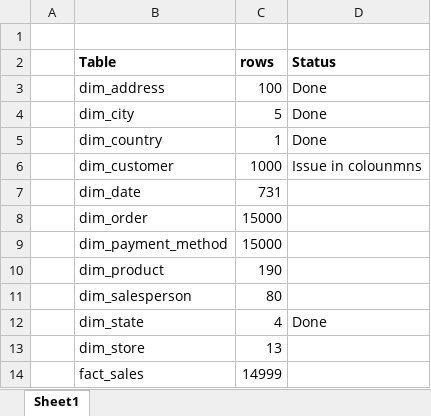
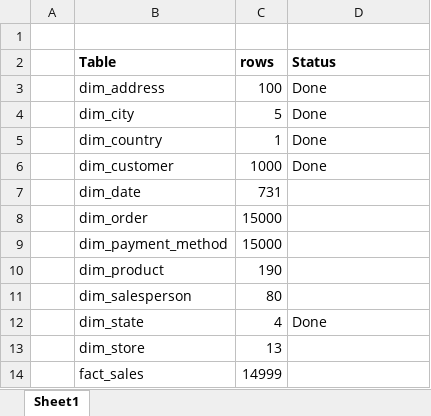
Before and after one commit to omkarshendure/SQL-Analysis-Project-Onlineoffline-sales-data-analysis, an Excel workbook: Table Details.xlsx, sheet Sheet1, drawn as a sheet; values as stored, in another font and other column widths than the file's, no borders; the diff names each change by its address in the sheet, - before the commit and + after, or states it on an @@ line.

Commit message:
Table added, column sorted and cleaned
dim_date table added
dim_customer table's column sorted and cleaned

```diff
--- a/Table Details.xlsx (sheet Sheet1)
+++ b/Table Details.xlsx (sheet Sheet1)
-D6 (Status): Issue in colounmns
+D6 (Status): Done
```
Also changed, not shown: 2 other files.
